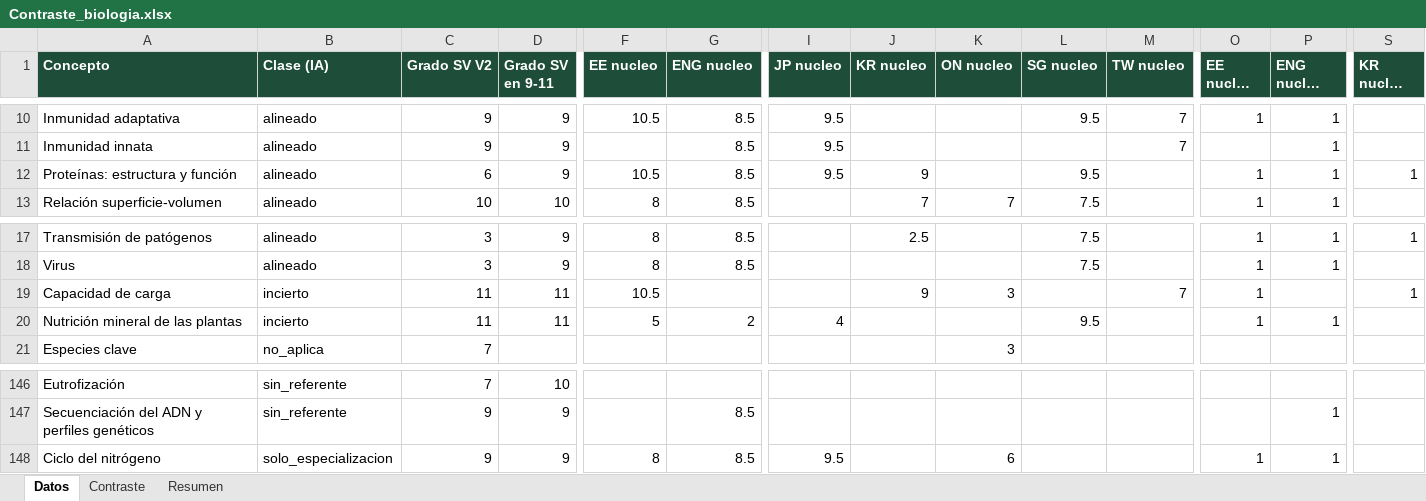
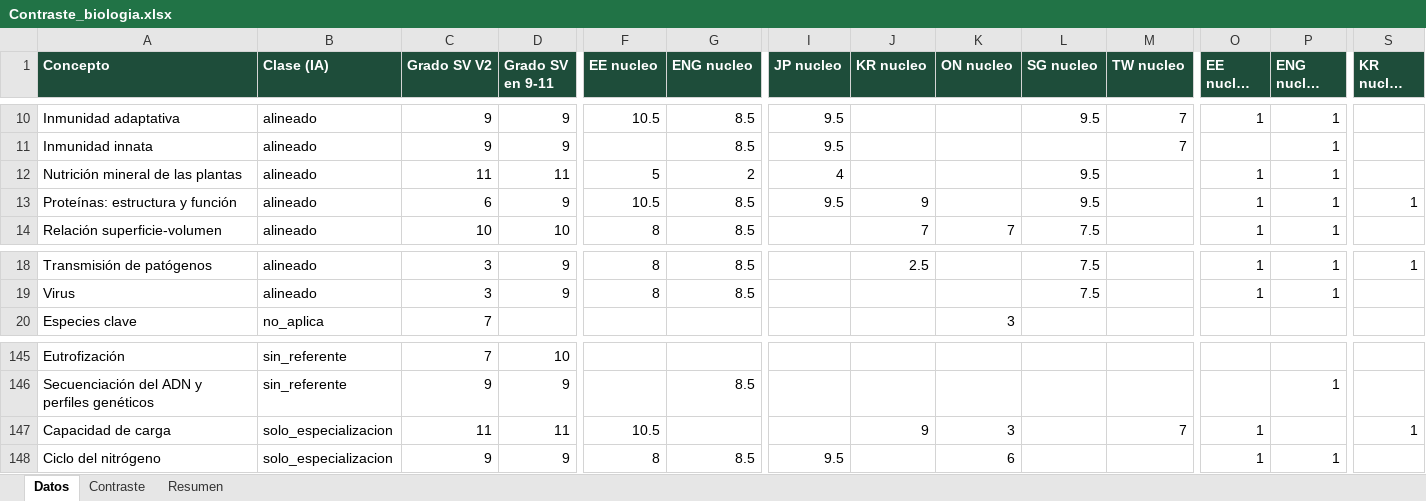
Before and after one commit to carlosjimenez-arch/goes-science-kg, an Excel workbook: internacional/Contraste_biologia.xlsx, sheet Datos, drawn as a sheet; only a part is shown, gaps mark what is left out; long unchanged cells end in …; values as stored, in another font and other column widths than the file's, no borders; removed rows and columns are numbered as before the commit, all else as after; rows hold the shown columns only; the diff names each change by its address in the sheet, - before the commit and + after, or states it on an @@ line.

```diff
--- a/internacional/Contraste_biologia.xlsx (sheet Datos)
+++ b/internacional/Contraste_biologia.xlsx (sheet Datos)
+row 12: Nutrición mineral de las plantas | alineado | 11 | 11 | 5 | 2 | 4 |  |  | 9.5 |  | 1 | 1
-row 19: Capacidad de carga | incierto | 11 | 11 | 10.5 |  |  | 9 | 3 |  | 7 | 1 |  | 1
-row 20: Nutrición mineral de las plantas | incierto | 11 | 11 | 5 | 2 | 4 |  |  | 9.5 |  | 1 | 1
+row 147: Capacidad de carga | solo_especializacion | 11 | 11 | 10.5 |  |  | 9 | 3 |  | 7 | 1 |  | 1
```
Also changed, not shown: internacional/Contraste_fisica.xlsx, internacional/Contraste_quimica.xlsx, 49 other files.
